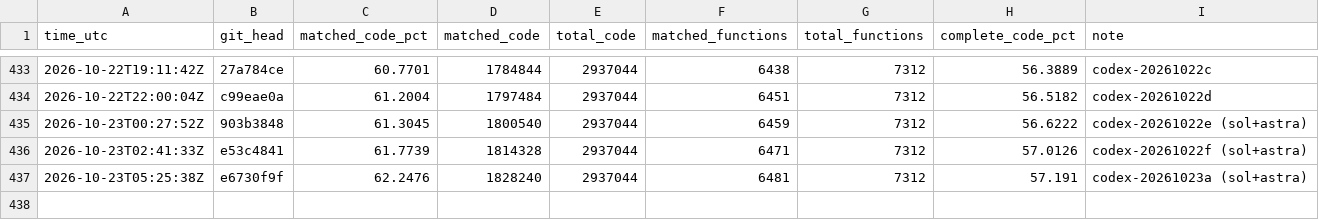
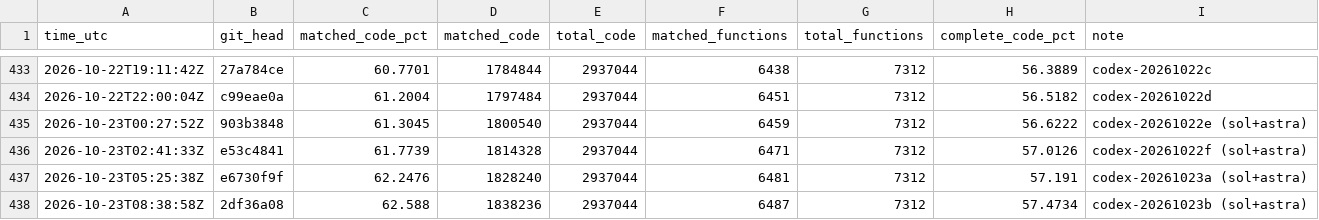
Before and after one commit to deltawave784/fzgx, a CSV file: state/progress.csv, drawn as a sheet; only a part is shown, gaps mark what is left out; the diff names each change by its address in the sheet, - before the commit and + after, or states it on an @@ line.

```diff
--- a/state/progress.csv
+++ b/state/progress.csv
+row 438: 2026-10-23T08:38:58Z | 2df36a08 | 62.588 | 1838236 | 2937044 | 6487 | 7312 | 57.4734 | codex-20261023b (sol+astra)
```
